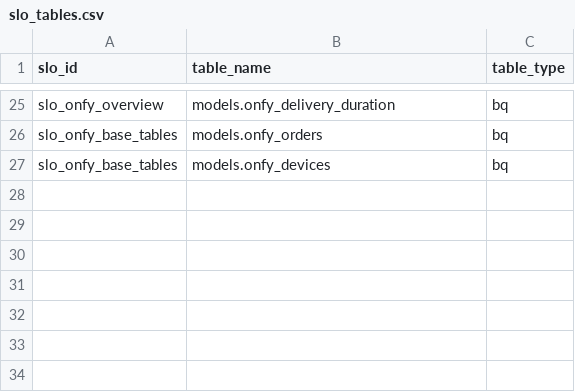
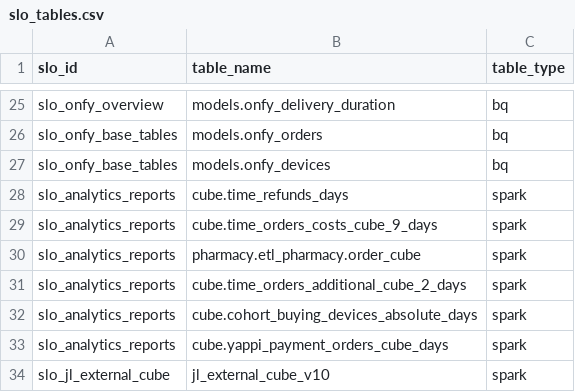
Before and after one commit to david-but-its-daweed/dbt-spark-models, a CSV file: analytics/dbt/seeds/slo_tables.csv, drawn as a sheet; only a part is shown, gaps mark what is left out.

Commit message:
Add analytics joom ai and jl reports SLO

```diff
--- a/analytics/dbt/seeds/slo_tables.csv
+++ b/analytics/dbt/seeds/slo_tables.csv
@@ -27 +27,8 @@ slo_onfy_base_tables,models.onfy_orders,bq
 slo_onfy_base_tables,models.onfy_devices,bq
+slo_analytics_reports,cube.time_refunds_days,spark
+slo_analytics_reports,cube.time_orders_costs_cube_9_days,spark
+slo_analytics_reports,pharmacy.etl_pharmacy.order_cube,spark
+slo_analytics_reports,cube.time_orders_additional_cube_2_days,spark
+slo_analytics_reports,cube.cohort_buying_devices_absolute_days,spark
+slo_analytics_reports,cube.yappi_payment_orders_cube_days,spark
+slo_jl_external_cube,jl_external_cube_v10,spark
```
Also changed, not shown: analytics/dbt/seeds/slo_details.csv, 1 other file.
